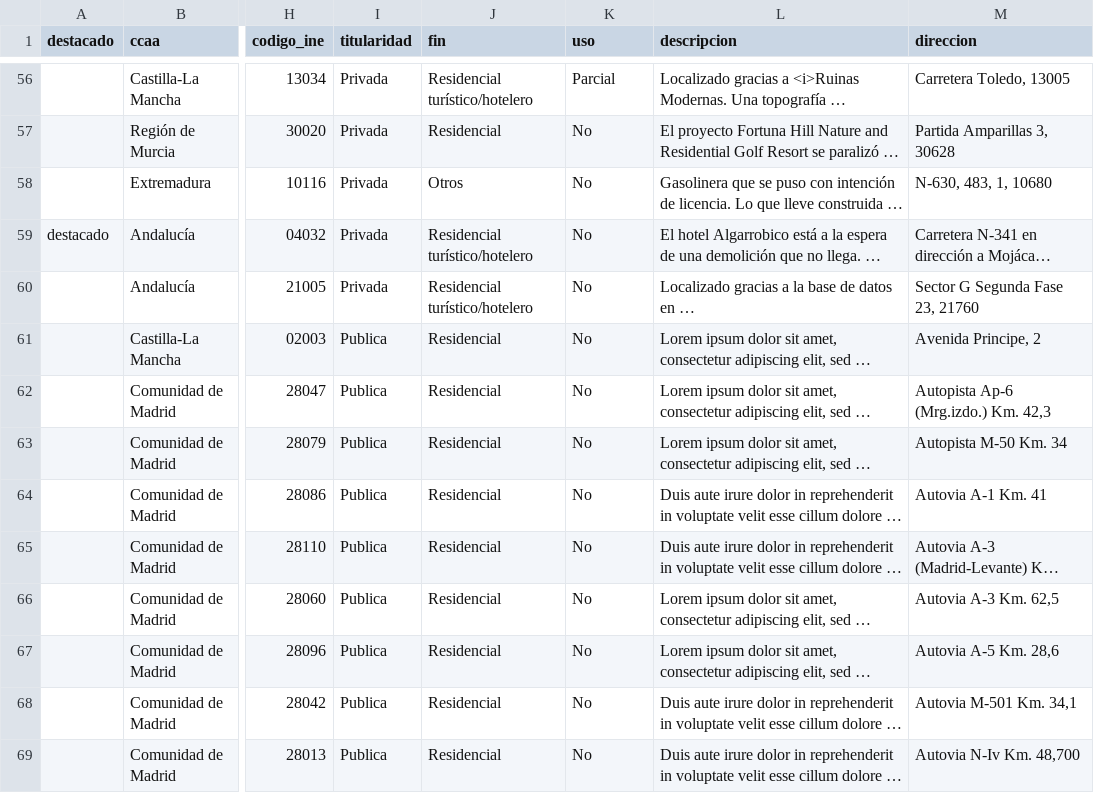
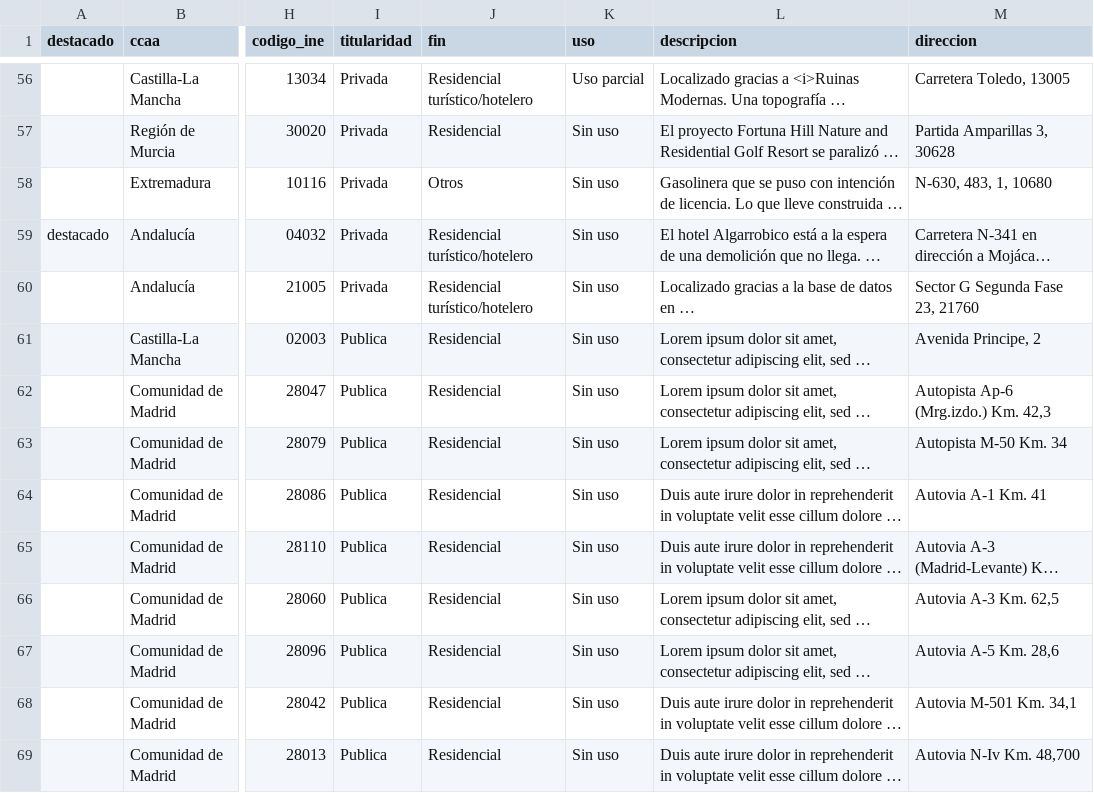
Before and after one commit to datosrtve/test, a CSV file: layers/hormigon_completa.csv, drawn as a sheet; only a part is shown, gaps mark what is left out; long unchanged cells end in …; the diff covers the shown part only; the diff names each change by its address in the sheet, - before the commit and + after, or states it on an @@ line.

```diff
--- a/layers/hormigon_completa.csv
+++ b/layers/hormigon_completa.csv
-K56 (uso): Parcial
+K56 (uso): Uso parcial
-K57:K69 (uso): No
+K57:K69 (uso): Sin uso
```
Also changed, not shown: 176 edited cells elsewhere in this file.
